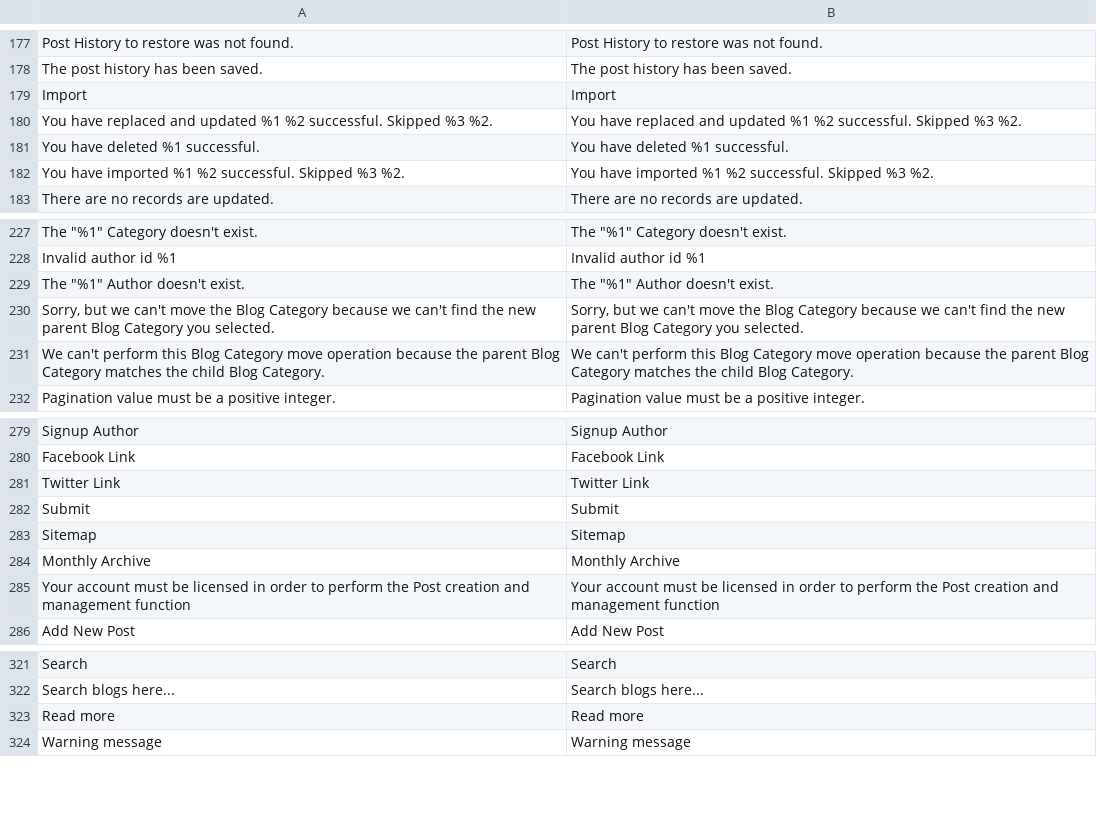
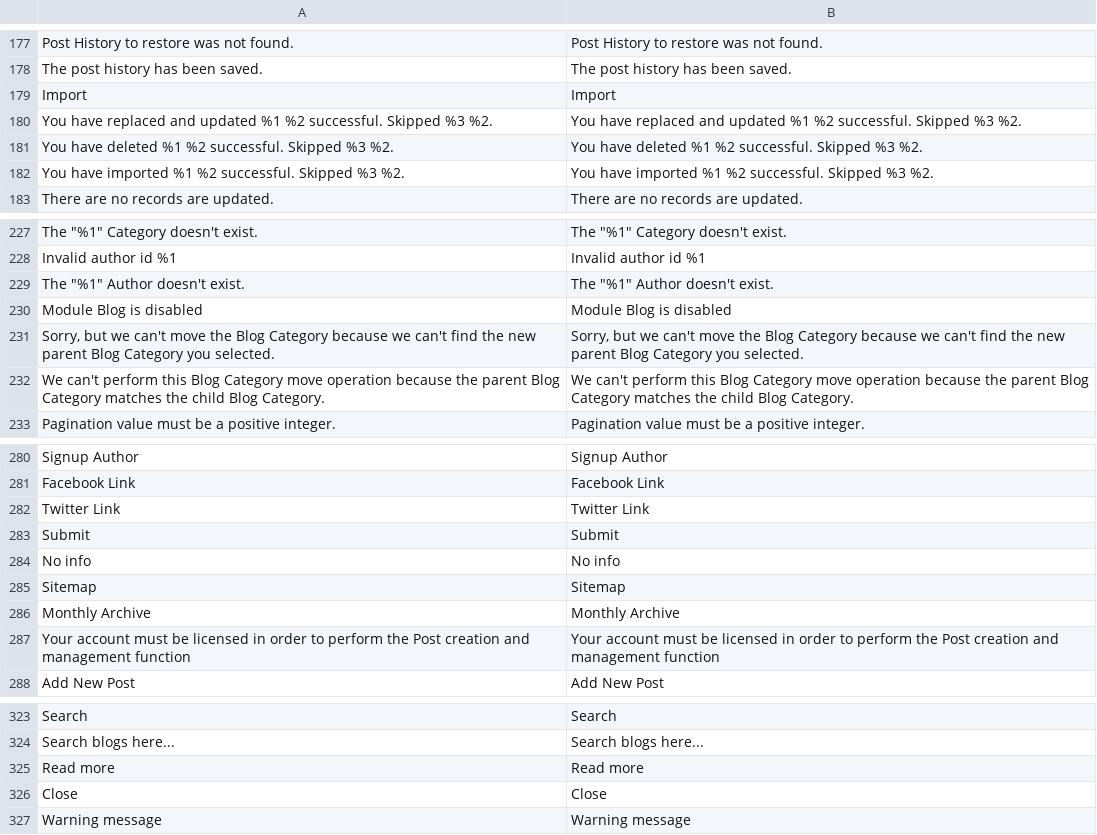
Before and after one commit to mageplaza/magento-2-blog, a CSV file: i18n/en_US.csv, drawn as a sheet; only a part is shown, gaps mark what is left out; removed rows and columns are numbered as before the commit, all else as after; the diff names each change by its address in the sheet, - before the commit and + after, or states it on an @@ line.

Commit message:
Update translate

```diff
--- a/i18n/en_US.csv
+++ b/i18n/en_US.csv
-row 181: You have deleted %1 successful. | You have deleted %1 successful.
+row 181: You have deleted %1 %2 successful. Skipped %3 %2. | You have deleted %1 %2 successful. Skipped %3 %2.
+row 230: Module Blog is disabled | Module Blog is disabled
+row 284: No info | No info
+row 326: Close | Close
```
